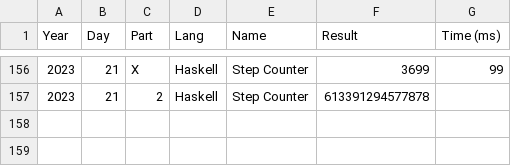
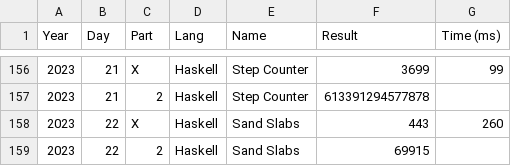
Before and after one commit to vvulpes0/AOC, a CSV file: timings.csv, drawn as a sheet; only a part is shown, gaps mark what is left out; the diff names each change by its address in the sheet, - before the commit and + after, or states it on an @@ line.

```diff
--- a/timings.csv
+++ b/timings.csv
+row 158: 2023 | 22 | X | Haskell | Sand Slabs | 443 | 260
+row 159: 2023 | 22 | 2 | Haskell | Sand Slabs | 69915
```
Also changed, not shown: 1 other file.
